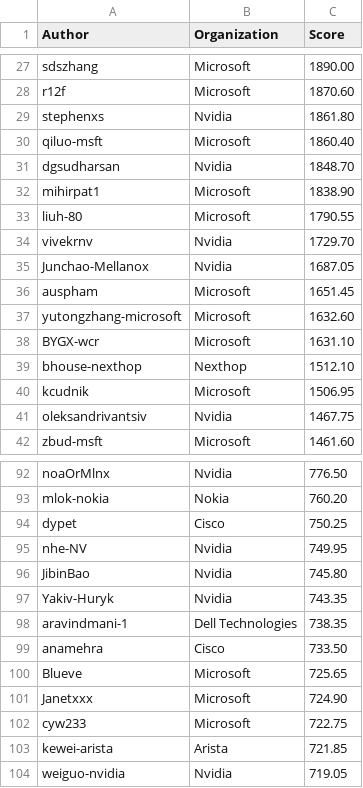
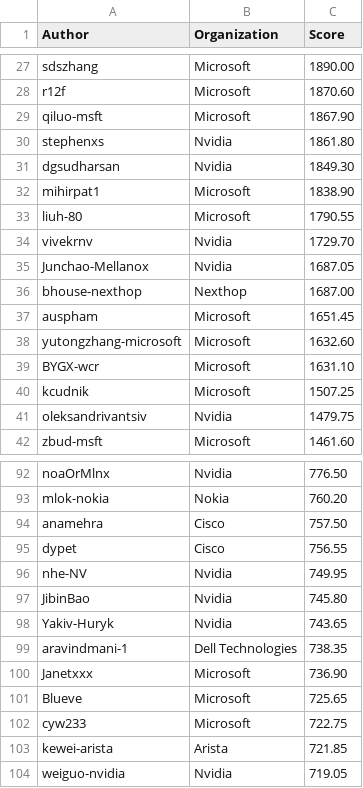
Before and after one commit to sonic-net/sonic-tsc, a CSV file: sii_author_predict.csv, drawn as a sheet; only a part is shown, gaps mark what is left out; the diff covers the shown part only.

Commit message:
[automation] Update Sii Score by azure pipeline.

```diff
--- a/sii_author_predict.csv
+++ b/sii_author_predict.csv
@@ -28,5 +28,5 @@ sdszhang,Microsoft,1890.00
 r12f,Microsoft,1870.60
+qiluo-msft,Microsoft,1867.90
 stephenxs,Nvidia,1861.80
-qiluo-msft,Microsoft,1860.40
-dgsudharsan,Nvidia,1848.70
+dgsudharsan,Nvidia,1849.30
 mihirpat1,Microsoft,1838.90
@@ -35,2 +35,3 @@ vivekrnv,Nvidia,1729.70
 Junchao-Mellanox,Nvidia,1687.05
+bhouse-nexthop,Nexthop,1687.00
 auspham,Microsoft,1651.45
@@ -38,5 +39,4 @@ yutongzhang-microsoft,Microsoft,1632.60
 BYGX-wcr,Microsoft,1631.10
-bhouse-nexthop,Nexthop,1512.10
-kcudnik,Microsoft,1506.95
-oleksandrivantsiv,Nvidia,1467.75
+kcudnik,Microsoft,1507.25
+oleksandrivantsiv,Nvidia,1479.75
 zbud-msft,Microsoft,1461.60
@@ -93,10 +93,10 @@ noaOrMlnx,Nvidia,776.50
 mlok-nokia,Nokia,760.20
-dypet,Cisco,750.25
+anamehra,Cisco,757.50
+dypet,Cisco,756.55
 nhe-NV,Nvidia,749.95
 JibinBao,Nvidia,745.80
-Yakiv-Huryk,Nvidia,743.35
+Yakiv-Huryk,Nvidia,743.65
 aravindmani-1,Dell Technologies,738.35
-anamehra,Cisco,733.50
+Janetxxx,Microsoft,736.90
 Blueve,Microsoft,725.65
-Janetxxx,Microsoft,724.90
 cyw233,Microsoft,722.75
```
Also changed, not shown: 18 added rows, 18 removed rows and 15 edited cells elsewhere in this file, sii_org_predict.csv.
